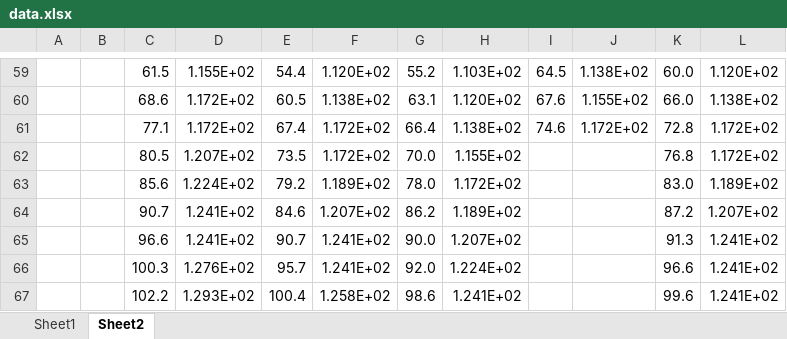
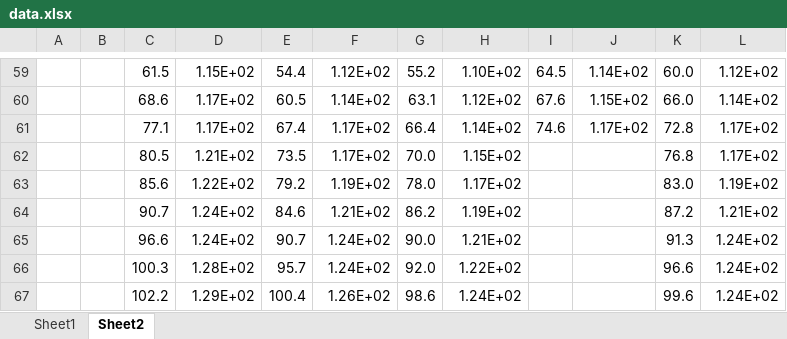
Before and after one commit to Troppydash/IAProjects, an Excel workbook: Chemistry/draft/data/data.xlsx, sheet Sheet2, drawn as a sheet; only a part is shown, gaps mark what is left out; values as stored, in another font and other column widths than the file's, no borders; charts and pictures not drawn; the diff covers the shown part only; the diff names each change by its address in the sheet, - before the commit and + after, or states it on an @@ line.

```diff
--- a/Chemistry/draft/data/data.xlsx (sheet Sheet2)
+++ b/Chemistry/draft/data/data.xlsx (sheet Sheet2)
-D59: 1.155E+02
+D59: 1.15E+02
-F59: 1.120E+02
+F59: 1.12E+02
-H59: 1.103E+02
+H59: 1.10E+02
-J59: 1.138E+02
+J59: 1.14E+02
-L59: 1.120E+02
+L59: 1.12E+02
-D60:D61: 1.172E+02
+D60:D61: 1.17E+02
-F60: 1.138E+02
+F60: 1.14E+02
-H60: 1.120E+02
+H60: 1.12E+02
-J60: 1.155E+02
+J60: 1.15E+02
-L60: 1.138E+02
+L60: 1.14E+02
-F61:F62: 1.172E+02
+F61:F62: 1.17E+02
-H61: 1.138E+02
+H61: 1.14E+02
-J61: 1.172E+02
+J61: 1.17E+02
-L61:L62: 1.172E+02
+L61:L62: 1.17E+02
-D62: 1.207E+02
+D62: 1.21E+02
-H62: 1.155E+02
+H62: 1.15E+02
-D63: 1.224E+02
+D63: 1.22E+02
-F63: 1.189E+02
+F63: 1.19E+02
-H63: 1.172E+02
+H63: 1.17E+02
-L63: 1.189E+02
+L63: 1.19E+02
-D64:D65: 1.241E+02
+D64:D65: 1.24E+02
-F64: 1.207E+02
+F64: 1.21E+02
-H64: 1.189E+02
+H64: 1.19E+02
-L64: 1.207E+02
+L64: 1.21E+02
-F65:F66: 1.241E+02
+F65:F66: 1.24E+02
-H65: 1.207E+02
+H65: 1.21E+02
-L65:L67: 1.241E+02
+L65:L67: 1.24E+02
-D66: 1.276E+02
+D66: 1.28E+02
-H66: 1.224E+02
+H66: 1.22E+02
-D67: 1.293E+02
+D67: 1.29E+02
-F67: 1.258E+02
+F67: 1.26E+02
-H67: 1.241E+02
+H67: 1.24E+02
```
Also changed, not shown: 271 added rows, 34 removed rows and 94 edited cells elsewhere in this sheet, charts or pictures, Physics/draft/light.xlsx, 16 other files.
